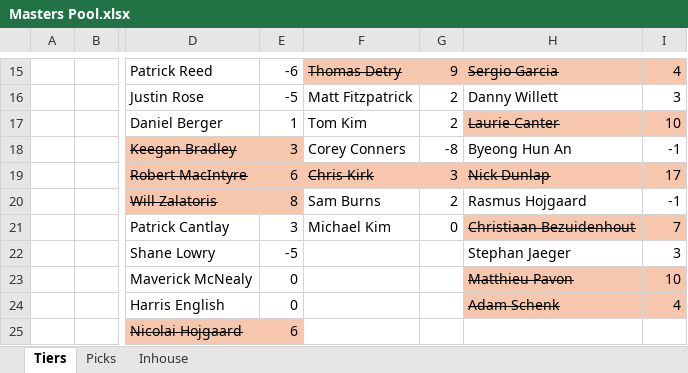
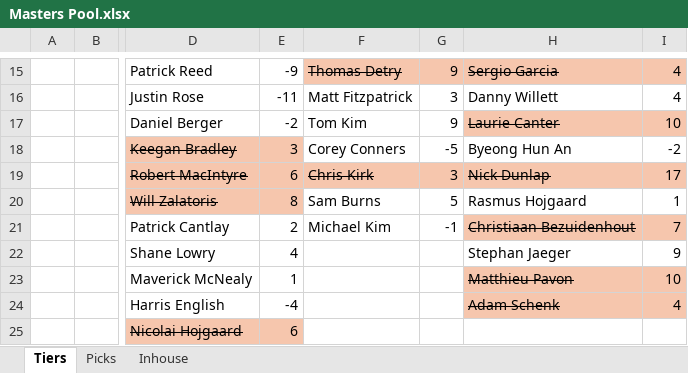
Before and after one commit to AnthonyF98/Masters-Pool, an Excel workbook: Masters Pool.xlsx, sheet Tiers, drawn as a sheet; only a part is shown, gaps mark what is left out; values as stored, in another font and other column widths than the file's, no borders; the diff covers the shown part only; the diff names each change by its address in the sheet, - before the commit and + after, or states it on an @@ line.

```diff
--- a/Masters Pool.xlsx (sheet Tiers)
+++ b/Masters Pool.xlsx (sheet Tiers)
-E15: -6
+E15: -9
-E16: -5
+E16: -11
-G16: 2
+G16: 3
-I16: 3
+I16: 4
-E17: 1
+E17: -2
-G17: 2
+G17: 9
-G18: -8
+G18: -5
-I18: -1
+I18: -2
-G20: 2
+G20: 5
-I20: -1
+I20: 1
-E21: 3
+E21: 2
-G21: 0
+G21: -1
-E22: -5
+E22: 4
-I22: 3
+I22: 9
-E23: 0
+E23: 1
-E24: 0
+E24: -4
```
Also changed, not shown: 32 edited cells elsewhere in this sheet, sheet Picks, sheet Inhouse.
